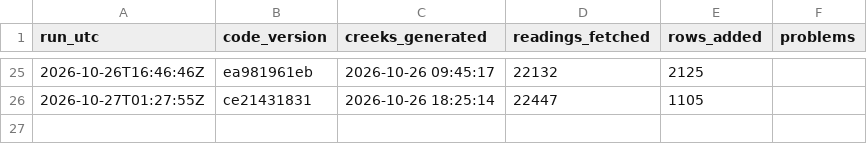
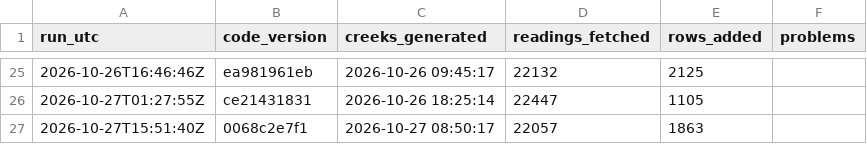
Before and after one commit to OneShorelineSMC/fews-data-archive, a CSV file: meta/runs.csv, drawn as a sheet; only a part is shown, gaps mark what is left out; the diff names each change by its address in the sheet, - before the commit and + after, or states it on an @@ line.

```diff
--- a/meta/runs.csv
+++ b/meta/runs.csv
+row 27: 2026-10-27T15:51:40Z | 0068c2e7f1 | 2026-10-27 08:50:17 | 22057 | 1863
```
Also changed, not shown: events/events.csv, events/issued.csv, 3 other files.
